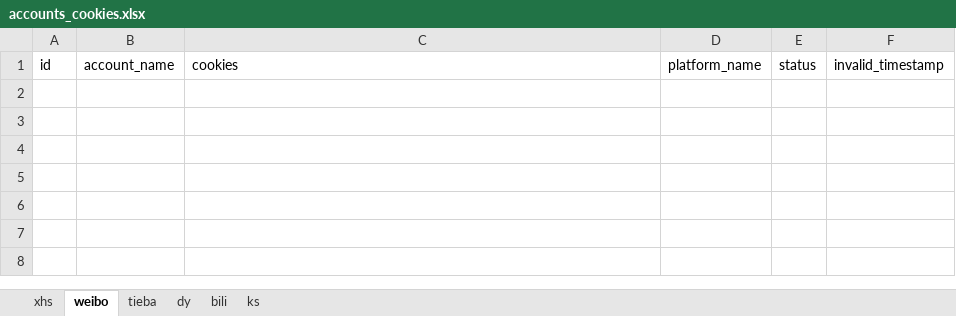
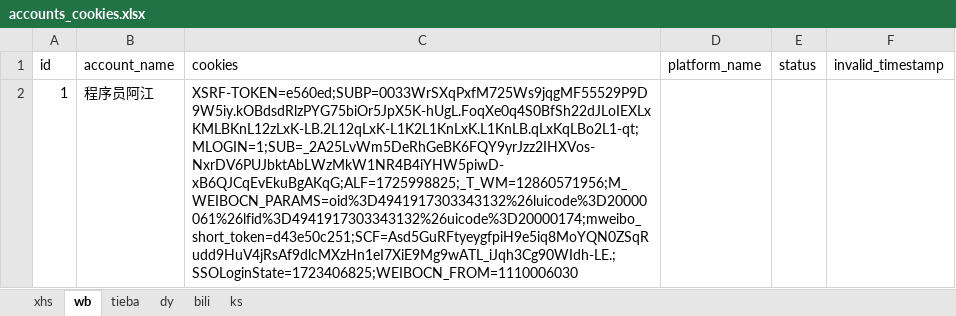
Before and after one commit to longDan1991/MultimediaSpider, an Excel workbook: account_pool/accounts_cookies.xlsx, sheet wb, drawn as a sheet; values as stored, in another font and other column widths than the file's, no borders; the diff names each change by its address in the sheet, - before the commit and + after, or states it on an @@ line.

```diff
--- a/account_pool/accounts_cookies.xlsx (sheet wb)
+++ b/account_pool/accounts_cookies.xlsx (sheet wb)
-sheet tab: weibo
+sheet tab: wb
+row 2: 1 | 程序员阿江 | XSRF-TOKEN=e560ed;SUBP=0033WrSXqPxfM725Ws9jqgMF55529P9D9W5iy.kOBdsdRlzPYG75biOr5JpX5K-hUgL.FoqXe0q4S0BfSh22dJLoIEXLxKMLBKnL12zLxK-LB.2L12qLxK-L1K2L1KnLxK.L1KnLB.qLxKqLBo2L1-qt;MLOGIN=1;SUB=_2A25LvWm5DeRhGeBK6FQY9yrJzz2IHXVos-NxrDV6PUJbktAbLWzMkW1NR4B4iYHW5piwD-xB6QJCqEvEkuBgAKqG;ALF=1725998825;_T_WM=12860571956;M_WEIBOCN_PARAMS=oid%3D4941917303343132%26luicode%3D20000061%26lfid%3D4941917303343132%26uicode%3D20000174;mweibo_short_token=d43e50c251;SCF=Asd5GuRFtyeygfpiH9e5iq8MoYQN0ZSqRudd9HuV4jRsAf9dlcMXzHn1eI7XiE9Mg9wATL_iJqh3Cg90WIdh-LE.;SSOLoginState=1723406825;WEIBOCN_FROM=1110006030
```
Also changed, not shown: sheet tieba, sheet xhs, 11 other files.
